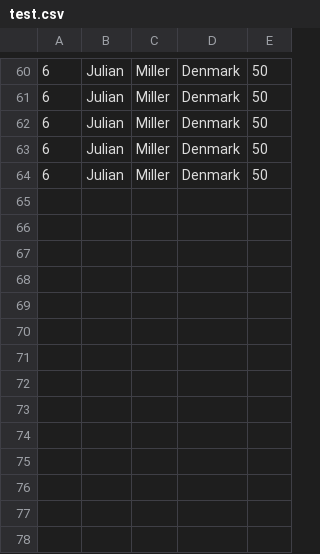
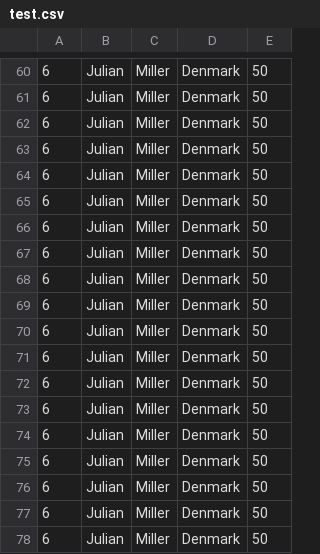
Before and after one commit to femi/hongry, a CSV file: data/test.csv, drawn as a sheet; only a part is shown, gaps mark what is left out.

```diff
--- a/data/test.csv
+++ b/data/test.csv
@@ -64 +64,15 @@
 "6","Julian","Miller","Denmark","50"
+"6","Julian","Miller","Denmark","50"
+"6","Julian","Miller","Denmark","50"
+"6","Julian","Miller","Denmark","50"
+"6","Julian","Miller","Denmark","50"
+"6","Julian","Miller","Denmark","50"
+"6","Julian","Miller","Denmark","50"
+"6","Julian","Miller","Denmark","50"
+"6","Julian","Miller","Denmark","50"
+"6","Julian","Miller","Denmark","50"
+"6","Julian","Miller","Denmark","50"
+"6","Julian","Miller","Denmark","50"
+"6","Julian","Miller","Denmark","50"
+"6","Julian","Miller","Denmark","50"
+"6","Julian","Miller","Denmark","50"
```
Also changed, not shown: 14 other files.
